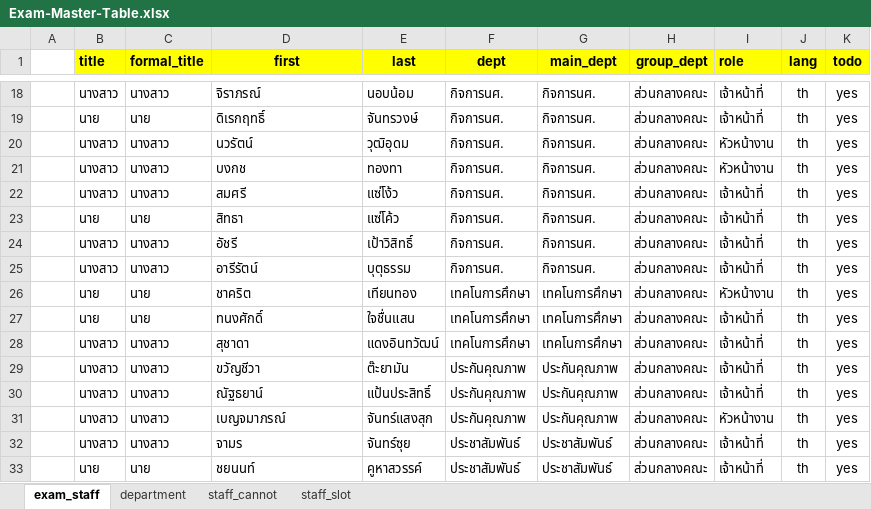
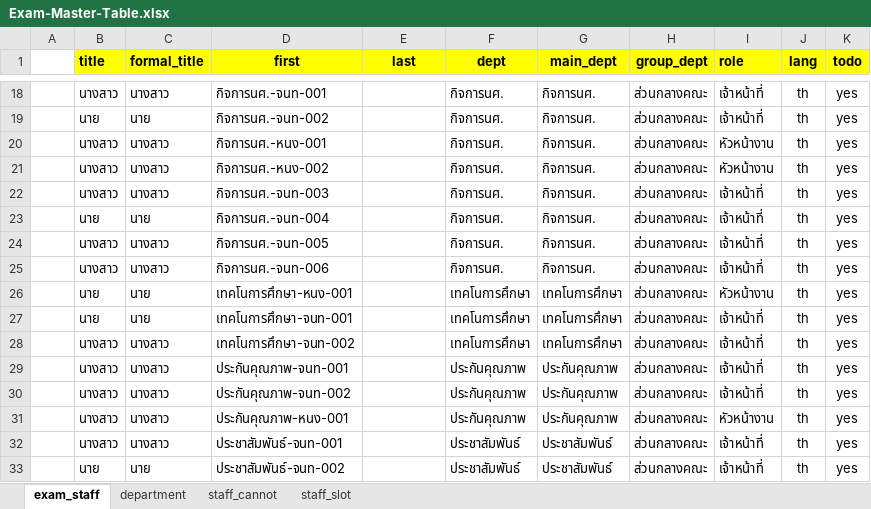
Before and after one commit to Rathachai/KMITL-Eng-Exam-Staff, an Excel workbook: exam-data/Exam-Master-Table.xlsx, sheet exam_staff, drawn as a sheet; only a part is shown, gaps mark what is left out; values as stored, in another font and other column widths than the file's, no borders; conditional formats not drawn; the diff covers the shown part only; the diff names each change by its address in the sheet, - before the commit and + after, or states it on an @@ line.

```diff
--- a/exam-data/Exam-Master-Table.xlsx (sheet exam_staff)
+++ b/exam-data/Exam-Master-Table.xlsx (sheet exam_staff)
-D18 (first): จิราภรณ์
+D18 (first): กิจการนศ.-จนท-001
-E18 (last): นอบน้อม
+E18 (last): (empty)
-D19 (first): ดิเรกฤทธิ์
+D19 (first): กิจการนศ.-จนท-002
-E19 (last): จันทรวงษ์
+E19 (last): (empty)
-D20 (first): นวรัตน์
+D20 (first): กิจการนศ.-หนง-001
-E20 (last): วุฒิอุดม
+E20 (last): (empty)
-D21 (first): บงกช
+D21 (first): กิจการนศ.-หนง-002
-E21 (last): ทองทา
+E21 (last): (empty)
-D22 (first): สมศรี
+D22 (first): กิจการนศ.-จนท-003
-E22 (last): แซ่โง้ว
+E22 (last): (empty)
-D23 (first): สิทธา
+D23 (first): กิจการนศ.-จนท-004
-E23 (last): แซ่โค้ว
+E23 (last): (empty)
-D24 (first): อัชรี
+D24 (first): กิจการนศ.-จนท-005
-E24 (last): เป้าวิสิทธิ์
+E24 (last): (empty)
-D25 (first): อารีรัตน์
+D25 (first): กิจการนศ.-จนท-006
-E25 (last): บุตุธรรม
+E25 (last): (empty)
-D26 (first): ชาคริต
+D26 (first): เทคโนการศึกษา-หนง-001
-E26 (last): เทียนทอง
+E26 (last): (empty)
-D27 (first): ทนงศักดิ์
+D27 (first): เทคโนการศึกษา-จนท-001
-E27 (last): ใจชื่นแสน
+E27 (last): (empty)
-D28 (first): สุชาดา
+D28 (first): เทคโนการศึกษา-จนท-002
-E28 (last): แดงอินทวัฒน์
+E28 (last): (empty)
-D29 (first): ขวัญชีวา
+D29 (first): ประกันคุณภาพ-จนท-001
-E29 (last): ต๊ะยามัน
+E29 (last): (empty)
-D30 (first): ณัฐธยาน์
+D30 (first): ประกันคุณภาพ-จนท-002
-E30 (last): แป้นประสิทธิ์
+E30 (last): (empty)
-D31 (first): เบญจมาภรณ์
+D31 (first): ประกันคุณภาพ-หนง-001
-E31 (last): จันทร์แสงสุก
+E31 (last): (empty)
-D32 (first): จามร
+D32 (first): ประชาสัมพันธ์-จนท-001
-E32 (last): จันทร์ซุย
+E32 (last): (empty)
-D33 (first): ชยนนท์
+D33 (first): ประชาสัมพันธ์-จนท-002
-E33 (last): คูหาสวรรค์
+E33 (last): (empty)
```
Also changed, not shown: 792 edited cells elsewhere in this sheet, sheet staff_cannot, exam-data/รายชื่อกรรมการคุมสอบ ปลายภาค 1-69.xlsx, 2 other files.
